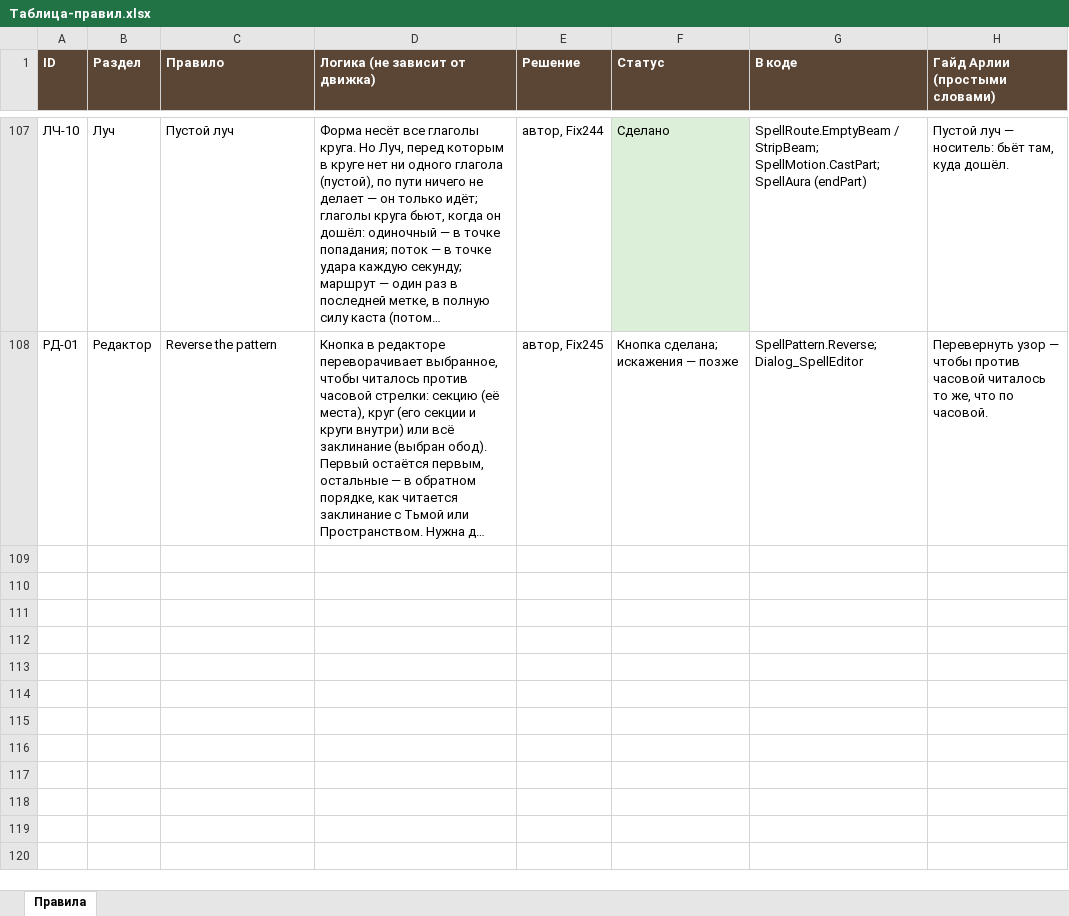
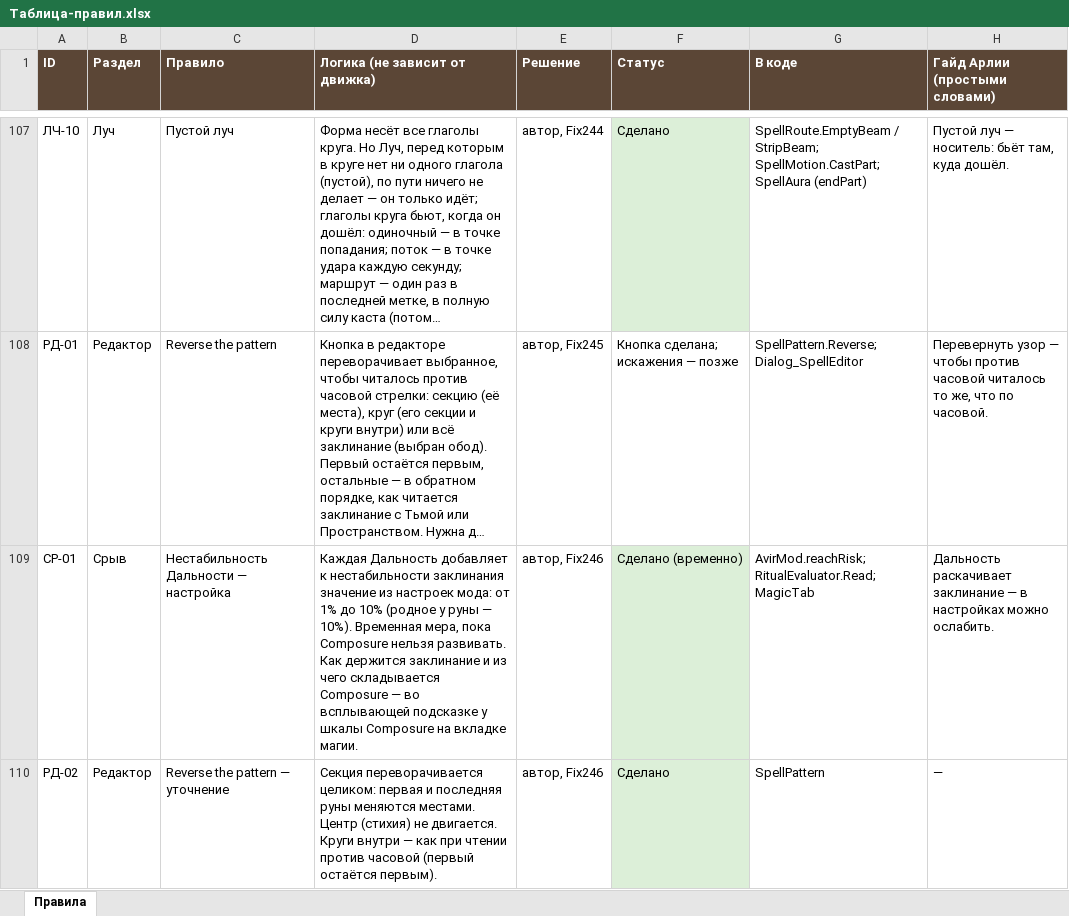
Before and after one commit to SedesNoctis/Claule-Work, an Excel workbook: Docs-Word/Таблица-правил.xlsx, sheet Правила, drawn as a sheet; only a part is shown, gaps mark what is left out; long unchanged cells end in …; values as stored, in another font and other column widths than the file's, no borders; the diff names each change by its address in the sheet, - before the commit and + after, or states it on an @@ line.

```diff
--- a/Docs-Word/Таблица-правил.xlsx (sheet Правила)
+++ b/Docs-Word/Таблица-правил.xlsx (sheet Правила)
+row 109: СР-01 | Срыв | Нестабильность Дальности — настройка | Каждая Дальность добавляет к нестабильности заклинания значение из настроек мода: от 1% до 10% (родное у руны — 10%). Временная мера, пока Composure нельзя развивать. Как держится заклинание и из чего складывается Composure — во всплывающей подсказке у шкалы Composure на вкладке магии. | автор, Fix246 | Сделано (временно) | AvirMod.reachRisk; RitualEvaluator.Read; MagicTab | Дальность раскачивает заклинание — в настройках можно ослабить.
+row 110: РД-02 | Редактор | Reverse the pattern — уточнение | Секция переворачивается целиком: первая и последняя руны меняются местами. Центр (стихия) не двигается. Круги внутри — как при чтении против часовой (первый остаётся первым). | автор, Fix246 | Сделано | SpellPattern | —
```
Also changed, not shown: 22 other files.
